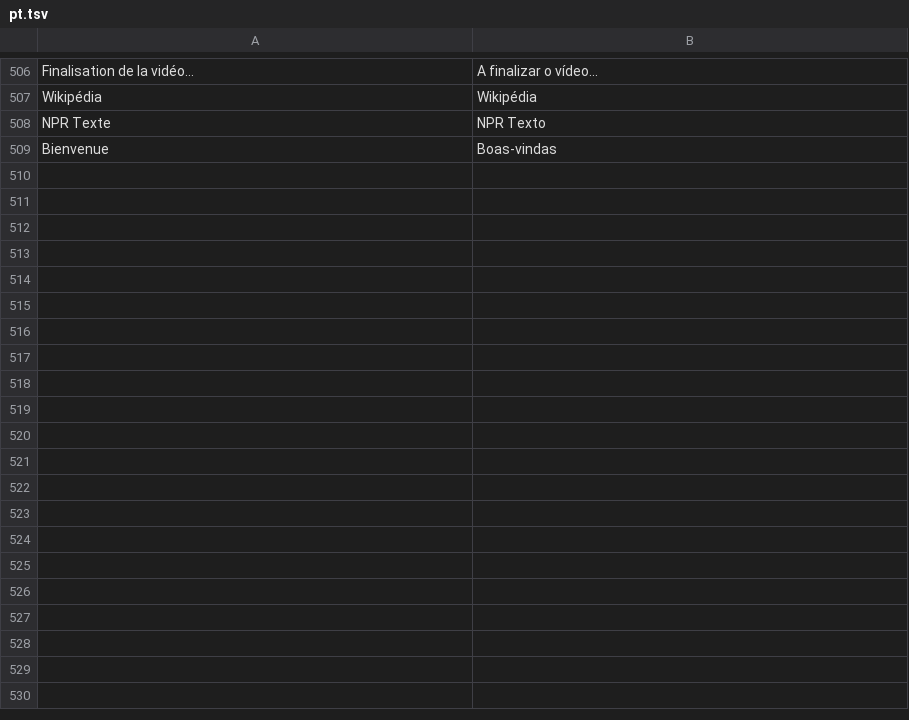
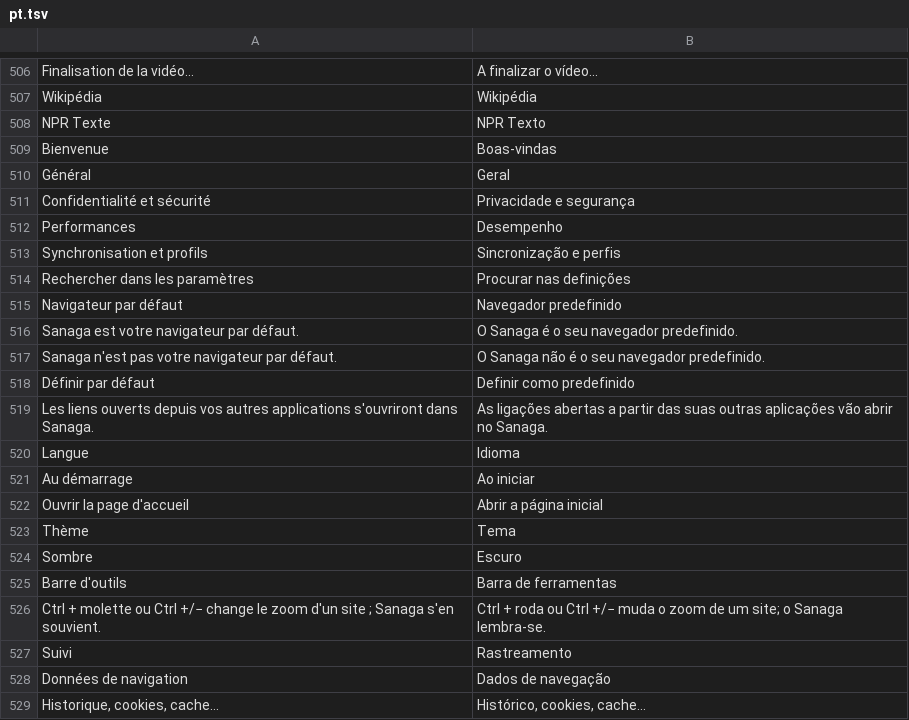
Before and after one commit to grassfieldhq/sanaga, a TSV file: assets/i18n/pt.tsv, drawn as a sheet; only a part is shown, gaps mark what is left out; the diff covers the shown part only; the diff names each change by its address in the sheet, - before the commit and + after, or states it on an @@ line.

```diff
--- a/assets/i18n/pt.tsv
+++ b/assets/i18n/pt.tsv
+row 510: Général | Geral
+row 511: Confidentialité et sécurité | Privacidade e segurança
+row 512: Performances | Desempenho
+row 513: Synchronisation et profils | Sincronização e perfis
+row 514: Rechercher dans les paramètres | Procurar nas definições
+row 515: Navigateur par défaut | Navegador predefinido
+row 516: Sanaga est votre navigateur par défaut. | O Sanaga é o seu navegador predefinido.
+row 517: Sanaga n'est pas votre navigateur par défaut. | O Sanaga não é o seu navegador predefinido.
+row 518: Définir par défaut | Definir como predefinido
+row 519: Les liens ouverts depuis vos autres applications s'ouvriront dans Sanaga. | As ligações abertas a partir das suas outras aplicações vão abrir no Sanaga.
+row 520: Langue | Idioma
+row 521: Au démarrage | Ao iniciar
+row 522: Ouvrir la page d'accueil | Abrir a página inicial
+row 523: Thème | Tema
+row 524: Sombre | Escuro
+row 525: Barre d'outils | Barra de ferramentas
+row 526: Ctrl + molette ou Ctrl +/− change le zoom d'un site ; Sanaga s'en souvient. | Ctrl + roda ou Ctrl +/− muda o zoom de um site; o Sanaga lembra-se.
+row 527: Suivi | Rastreamento
+row 528: Données de navigation | Dados de navegação
+row 529: Historique, cookies, cache… | Histórico, cookies, cache…
```
Also changed, not shown: 15 added rows elsewhere in this file, assets/i18n/de.tsv, assets/i18n/en.tsv, 19 other files.
